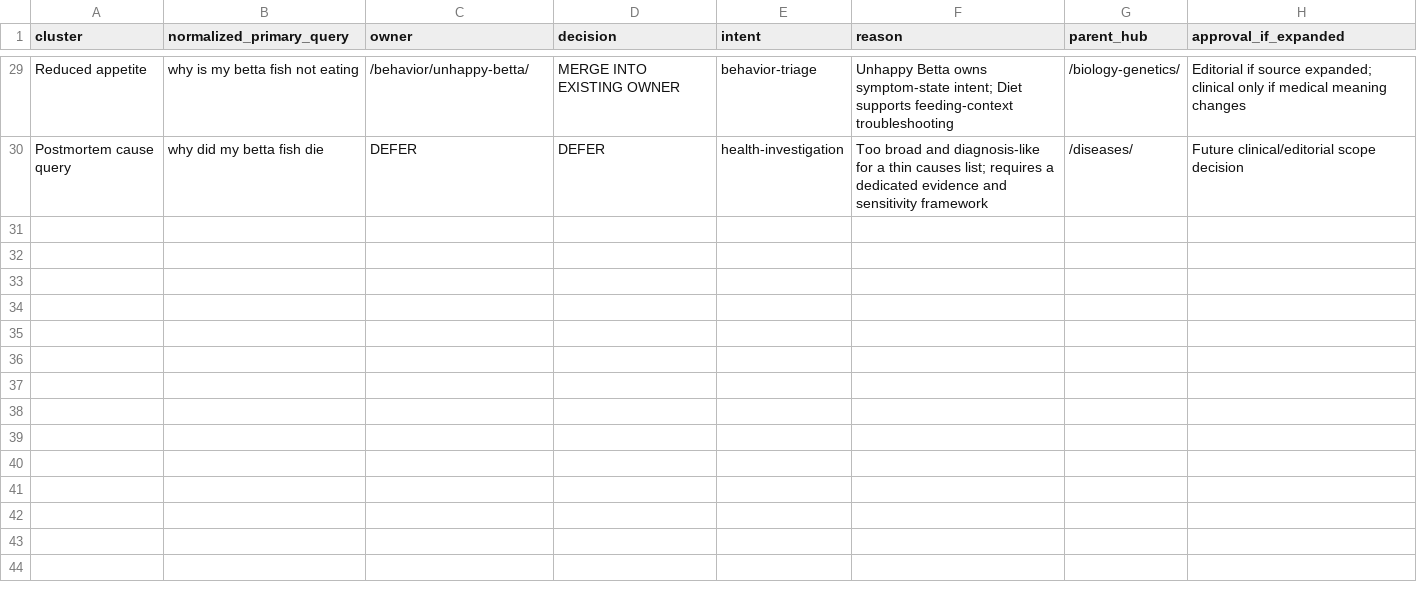
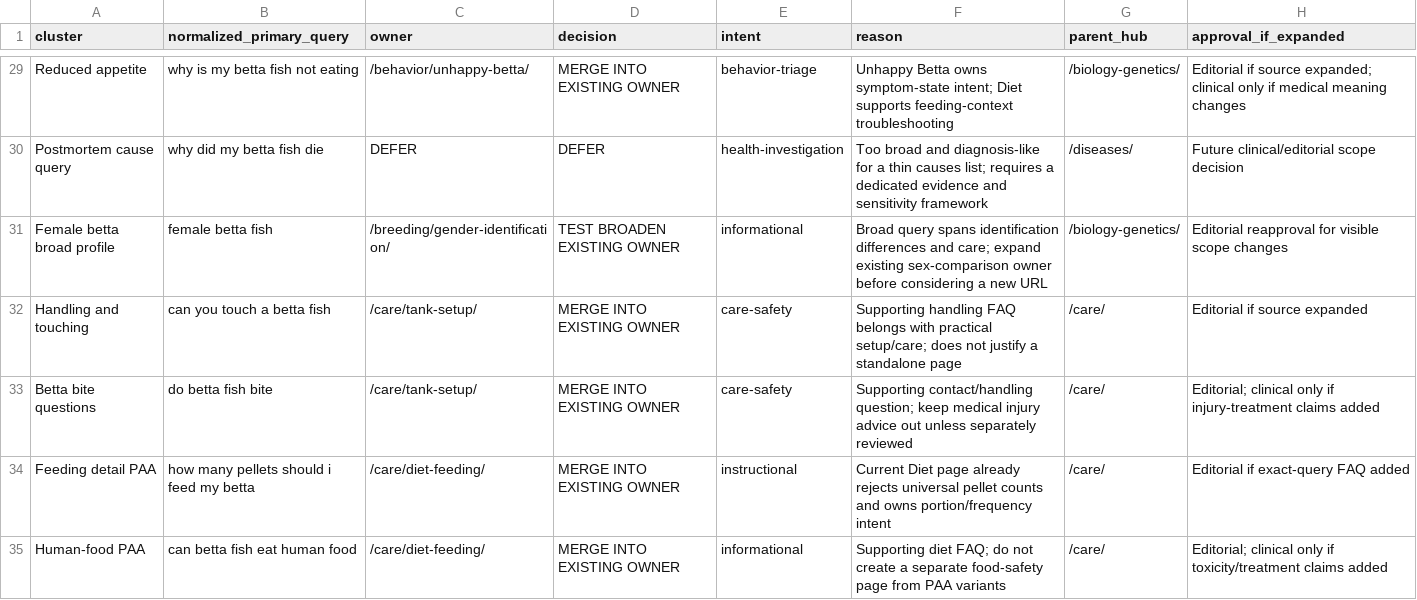
Before and after one commit to yes155/bettafish, a CSV file: reports/KEYWORD-OWNERSHIP-MAP.csv, drawn as a sheet; only a part is shown, gaps mark what is left out; the diff names each change by its address in the sheet, - before the commit and + after, or states it on an @@ line.

Commit message:
Map female and PAA queries to canonical owners

```diff
--- a/reports/KEYWORD-OWNERSHIP-MAP.csv
+++ b/reports/KEYWORD-OWNERSHIP-MAP.csv
+row 31: Female betta broad profile | female betta fish | /breeding/gender-identification/ | TEST BROADEN EXISTING OWNER | informational | Broad query spans identification differences and care; expand existing sex-comparison owner before considering a new URL | /biology-genetics/ | Editorial reapproval for visible scope changes
+row 32: Handling and touching | can you touch a betta fish | /care/tank-setup/ | MERGE INTO EXISTING OWNER | care-safety | Supporting handling FAQ belongs with practical setup/care; does not justify a standalone page | /care/ | Editorial if source expanded
+row 33: Betta bite questions | do betta fish bite | /care/tank-setup/ | MERGE INTO EXISTING OWNER | care-safety | Supporting contact/handling question; keep medical injury advice out unless separately reviewed | /care/ | Editorial; clinical only if injury-treatment claims added
+row 34: Feeding detail PAA | how many pellets should i feed my betta | /care/diet-feeding/ | MERGE INTO EXISTING OWNER | instructional | Current Diet page already rejects universal pellet counts and owns portion/frequency intent | /care/ | Editorial if exact-query FAQ added
+row 35: Human-food PAA | can betta fish eat human food | /care/diet-feeding/ | MERGE INTO EXISTING OWNER | informational | Supporting diet FAQ; do not create a separate food-safety page from PAA variants | /care/ | Editorial; clinical only if toxicity/treatment claims added
```
